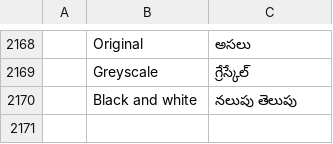
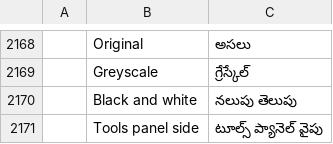
Before and after one commit to 0ldini/pdfcraft, a TSV file: crates/ui-egui/src/i18n/te.tsv, drawn as a sheet; only a part is shown, gaps mark what is left out; the diff names each change by its address in the sheet, - before the commit and + after, or states it on an @@ line.

```diff
--- a/crates/ui-egui/src/i18n/te.tsv
+++ b/crates/ui-egui/src/i18n/te.tsv
+row 2171:  | Tools panel side | టూల్స్ ప్యానెల్ వైపు
```
Also changed, not shown: crates/ui-egui/src/i18n/bg.tsv, crates/ui-egui/src/i18n/el.tsv, 24 other files.
